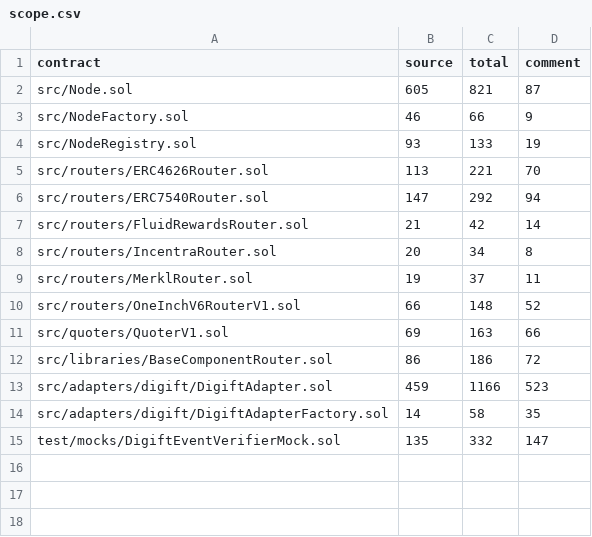
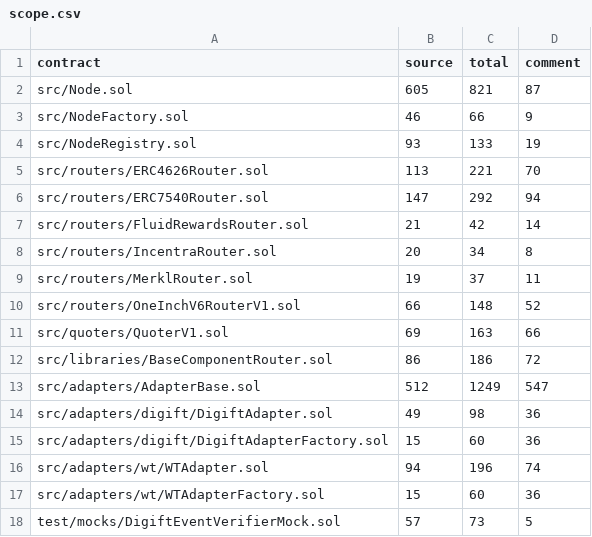
Before and after one commit to nashpoint/nashpoint-smart-contracts, a CSV file: scope.csv, drawn as a sheet.

```diff
--- a/scope.csv
+++ b/scope.csv
@@ -12,4 +12,7 @@ contract,source,total,comment
  src/libraries/BaseComponentRouter.sol,86,186,72
- src/adapters/digift/DigiftAdapter.sol,459,1166,523
- src/adapters/digift/DigiftAdapterFactory.sol,14,58,35
- test/mocks/DigiftEventVerifierMock.sol,135,332,147
+ src/adapters/AdapterBase.sol,512,1249,547
+ src/adapters/digift/DigiftAdapter.sol,49,98,36
+ src/adapters/digift/DigiftAdapterFactory.sol,15,60,36
+ src/adapters/wt/WTAdapter.sol,94,196,74
+ src/adapters/wt/WTAdapterFactory.sol,15,60,36
+ test/mocks/DigiftEventVerifierMock.sol,57,73,5
```
Also changed, not shown: 12 other files.
